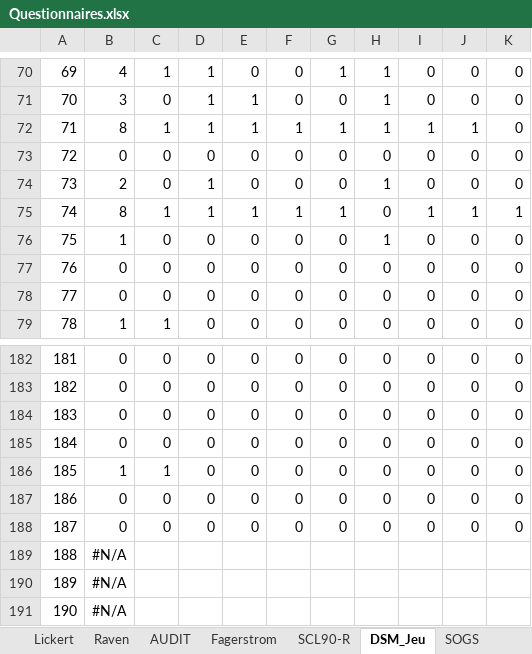
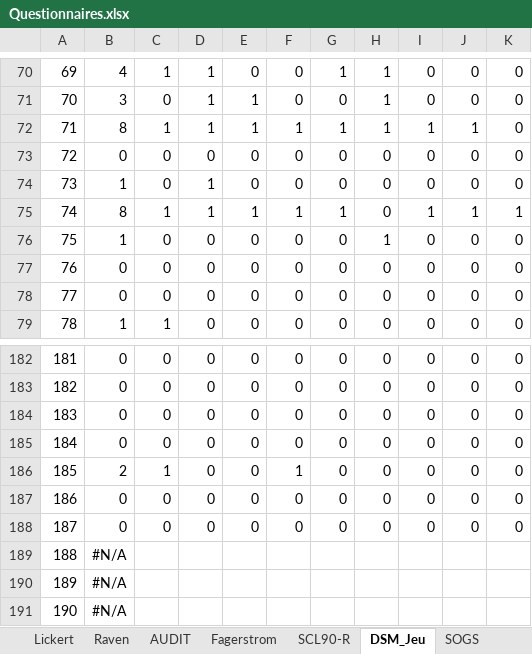
Before and after one commit to FWyckmans/MBMF_Study2, an Excel workbook: Raw_Data/Questionnaires.xlsx, sheet DSM_Jeu, drawn as a sheet; only a part is shown, gaps mark what is left out; values as stored, in another font and other column widths than the file's, no borders; the diff names each change by its address in the sheet, - before the commit and + after, or states it on an @@ line.

```diff
--- a/Raw_Data/Questionnaires.xlsx (sheet DSM_Jeu)
+++ b/Raw_Data/Questionnaires.xlsx (sheet DSM_Jeu)
-B74: 2
+B74: 1
-H74: 1
+H74: 0
-B186: 1
+B186: 2
-F186: 0
+F186: 1
```
Also changed, not shown: sheet Feuil6, sheet Total, sheet SOGS, 10 other files.
